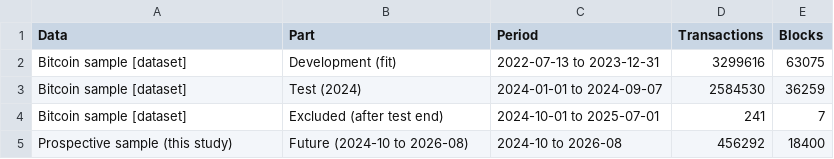
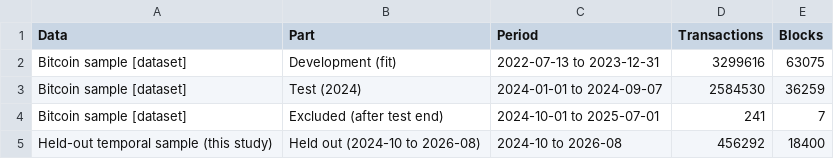
Before and after one commit to sagarkorde/ZSH, a CSV file: results/tables/T1_data.csv, drawn as a sheet.

```diff
--- a/results/tables/T1_data.csv
+++ b/results/tables/T1_data.csv
@@ -4,2 +4,2 @@ Bitcoin sample [dataset],Test (2024),2024-01-01 to 2024-09-07,2584530,36259
 Bitcoin sample [dataset],Excluded (after test end),2024-10-01 to 2025-07-01,241,7
-Prospective sample (this study),Future (2024-10 to 2026-08),2024-10 to 2026-08,456292,18400
+Held-out temporal sample (this study),Held out (2024-10 to 2026-08),2024-10 to 2026-08,456292,18400
```
Also changed, not shown: results/tables/F4_profile_matrix.csv, results/tables/T11_heuristic.csv, 33 other files.
